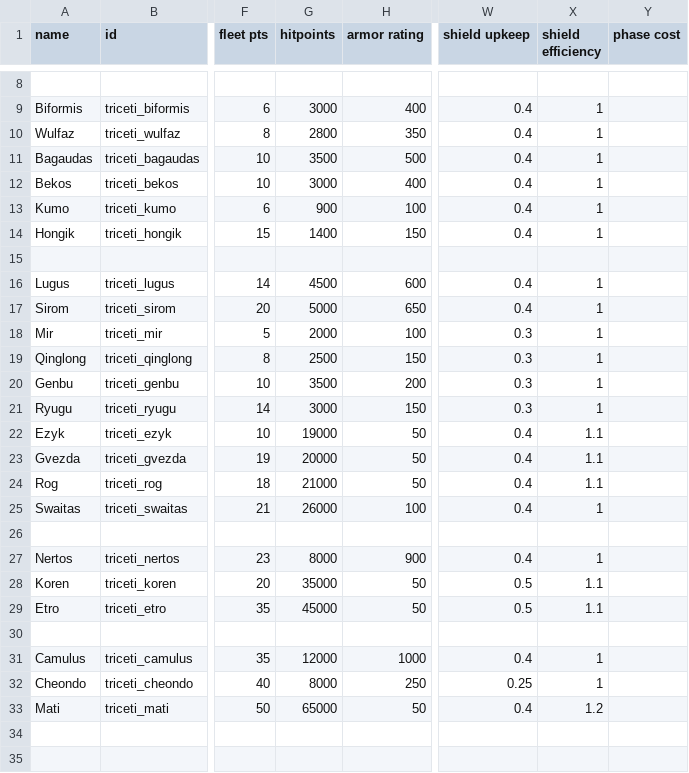
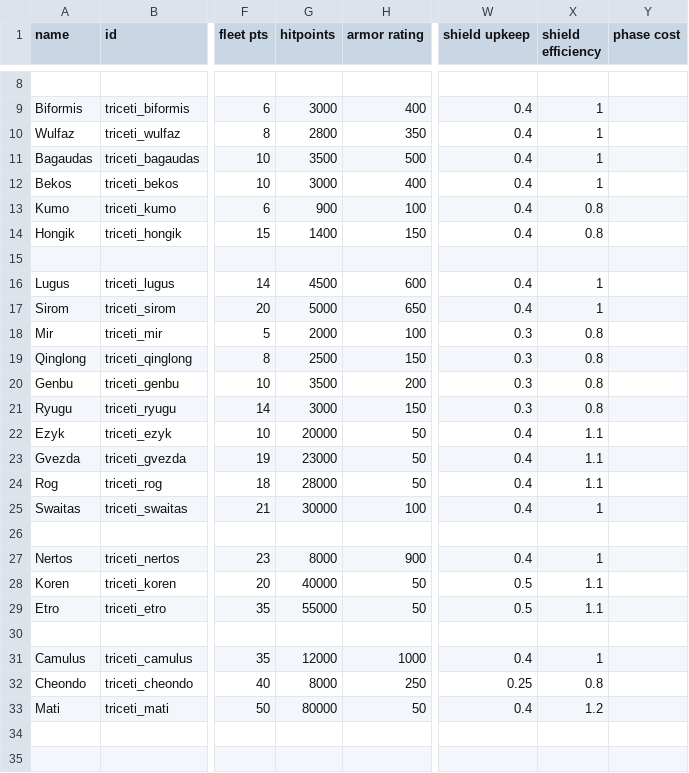
Before and after one commit to Auwennja/Tri-Ceti, a CSV file: data/hulls/ship_data.csv, drawn as a sheet; only a part is shown, gaps mark what is left out; the diff covers the shown part only; the diff names each change by its address in the sheet, - before the commit and + after, or states it on an @@ line.

```diff
--- a/data/hulls/ship_data.csv
+++ b/data/hulls/ship_data.csv
-X13:X14 (shield efficiency): 1
+X13:X14 (shield efficiency): 0.8
-X18:X21 (shield efficiency): 1
+X18:X21 (shield efficiency): 0.8
-G22 (hitpoints): 19000
+G22 (hitpoints): 20000
-G23 (hitpoints): 20000
+G23 (hitpoints): 23000
-G24 (hitpoints): 21000
+G24 (hitpoints): 28000
-G25 (hitpoints): 26000
+G25 (hitpoints): 30000
-G28 (hitpoints): 35000
+G28 (hitpoints): 40000
-G29 (hitpoints): 45000
+G29 (hitpoints): 55000
-X32 (shield efficiency): 1
+X32 (shield efficiency): 0.8
-G33 (hitpoints): 65000
+G33 (hitpoints): 80000
```
Also changed, not shown: 5 edited cells elsewhere in this file, 19 other files.
